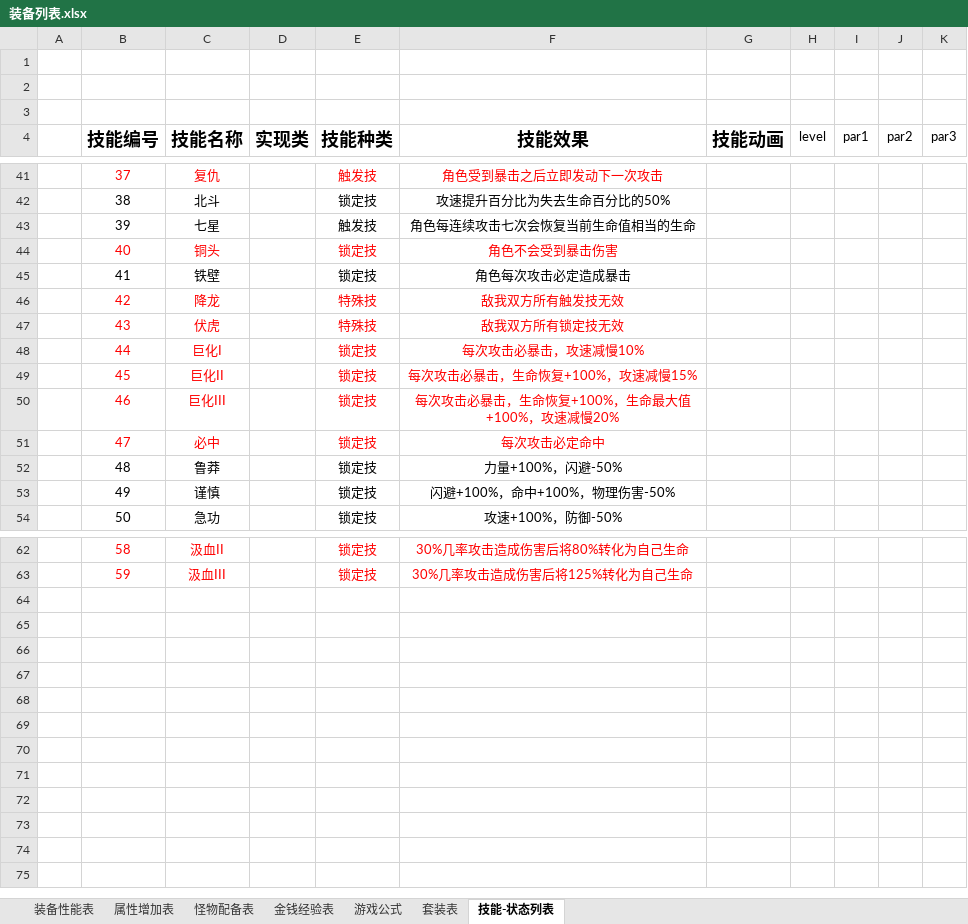
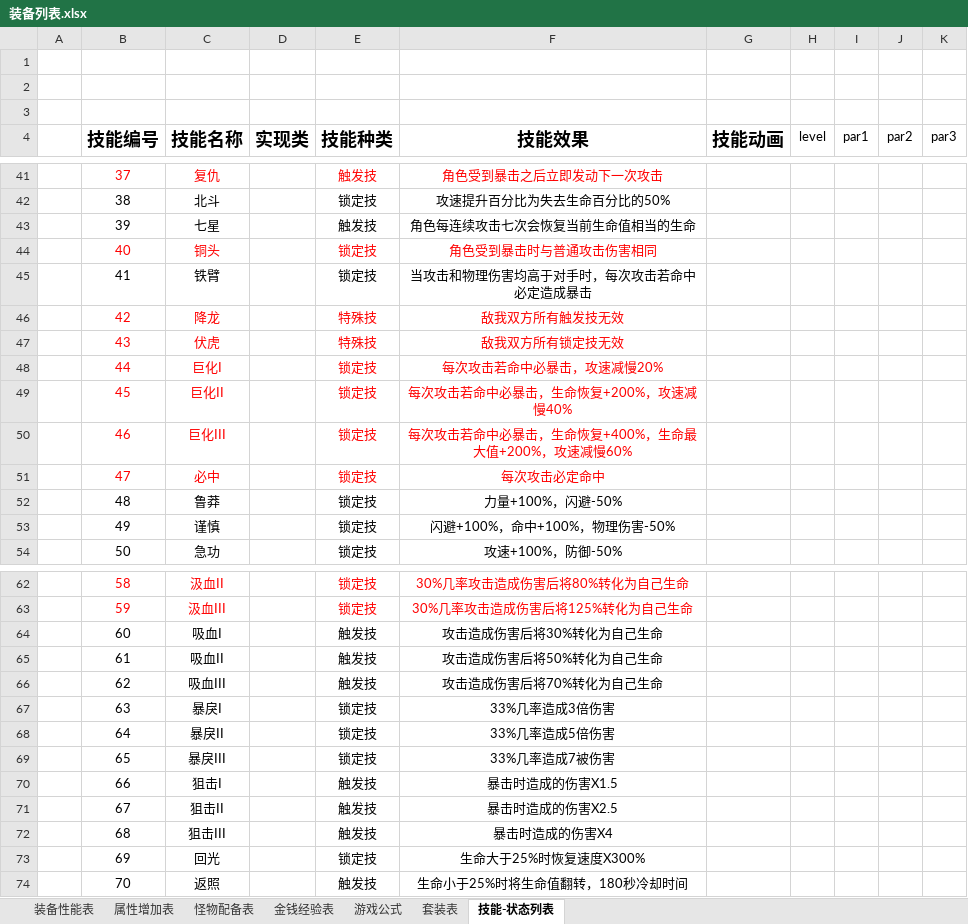
Before and after one commit to shashibici/AMTT, an Excel workbook: 装备列表.xlsx, sheet 技能-状态列表, drawn as a sheet; only a part is shown, gaps mark what is left out; values as stored, in another font and other column widths than the file's, no borders; the diff names each change by its address in the sheet, - before the commit and + after, or states it on an @@ line.

```diff
--- a/装备列表.xlsx (sheet 技能-状态列表)
+++ b/装备列表.xlsx (sheet 技能-状态列表)
-F44 (技能效果): 角色不会受到暴击伤害
+F44 (技能效果): 角色受到暴击时与普通攻击伤害相同
-C45 (技能名称): 铁壁
+C45 (技能名称): 铁臂
-F45 (技能效果): 角色每次攻击必定造成暴击
+F45 (技能效果): 当攻击和物理伤害均高于对手时，每次攻击若命中必定造成暴击
-F48 (技能效果): 每次攻击必暴击，攻速减慢10%
+F48 (技能效果): 每次攻击若命中必暴击，攻速减慢20%
-F49 (技能效果): 每次攻击必暴击，生命恢复+100%，攻速减慢15%
+F49 (技能效果): 每次攻击若命中必暴击，生命恢复+200%，攻速减慢40%
-F50 (技能效果): 每次攻击必暴击，生命恢复+100%，生命最大值+100%，攻速减慢20%
+F50 (技能效果): 每次攻击若命中必暴击，生命恢复+400%，生命最大值+200%，攻速减慢60%
+row 64:  | 60 | 吸血I |  | 触发技 | 攻击造成伤害后将30%转化为自己生命
+row 65:  | 61 | 吸血II |  | 触发技 | 攻击造成伤害后将50%转化为自己生命
+row 66:  | 62 | 吸血III |  | 触发技 | 攻击造成伤害后将70%转化为自己生命
+row 67:  | 63 | 暴戾I |  | 锁定技 | 33%几率造成3倍伤害
+row 68:  | 64 | 暴戾II |  | 锁定技 | 33%几率造成5倍伤害
+row 69:  | 65 | 暴戾III |  | 锁定技 | 33%几率造成7被伤害
+row 70:  | 66 | 狙击I |  | 触发技 | 暴击时造成的伤害X1.5
+row 71:  | 67 | 狙击II |  | 触发技 | 暴击时造成的伤害X2.5
+row 72:  | 68 | 狙击III |  | 触发技 | 暴击时造成的伤害X4
+row 73:  | 69 | 回光 |  | 锁定技 | 生命大于25%时恢复速度X300%
+row 74:  | 70 | 返照 |  | 触发技 | 生命小于25%时将生命值翻转，180秒冷却时间
```
Also changed, not shown: 21 other files.
